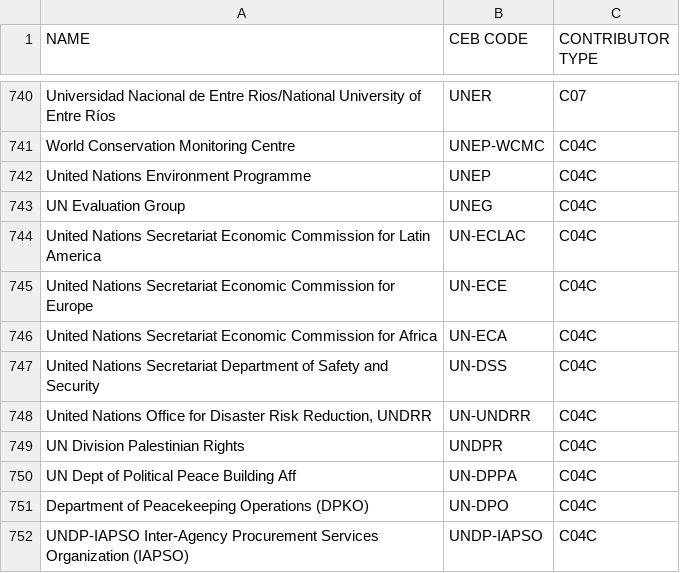
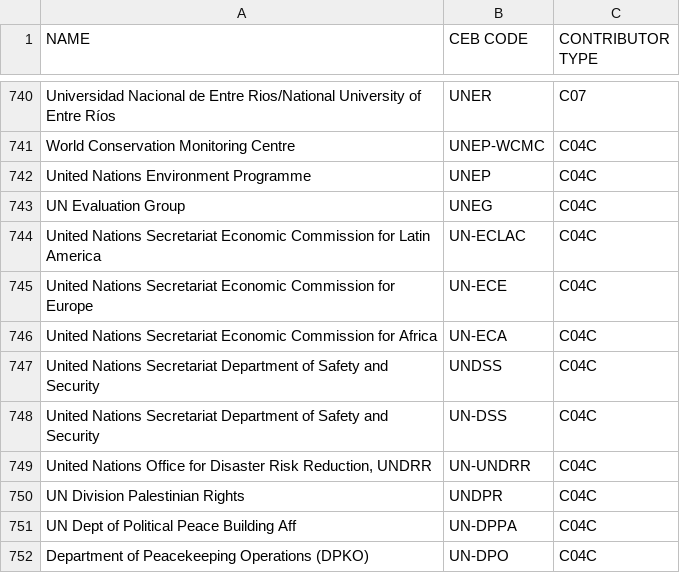
Before and after one commit to CEB-HLCM/FS-Public-Codes, a CSV file: DONORS.csv, drawn as a sheet; only a part is shown, gaps mark what is left out; the shorter side is filled out with more unchanged rows; the diff names each change by its address in the sheet, - before the commit and + after, or states it on an @@ line.

Commit message:
Updated DONORS

```diff
--- a/DONORS.csv
+++ b/DONORS.csv
+row 747: United Nations Secretariat Department of Safety and Security | UNDSS | C04C
```
